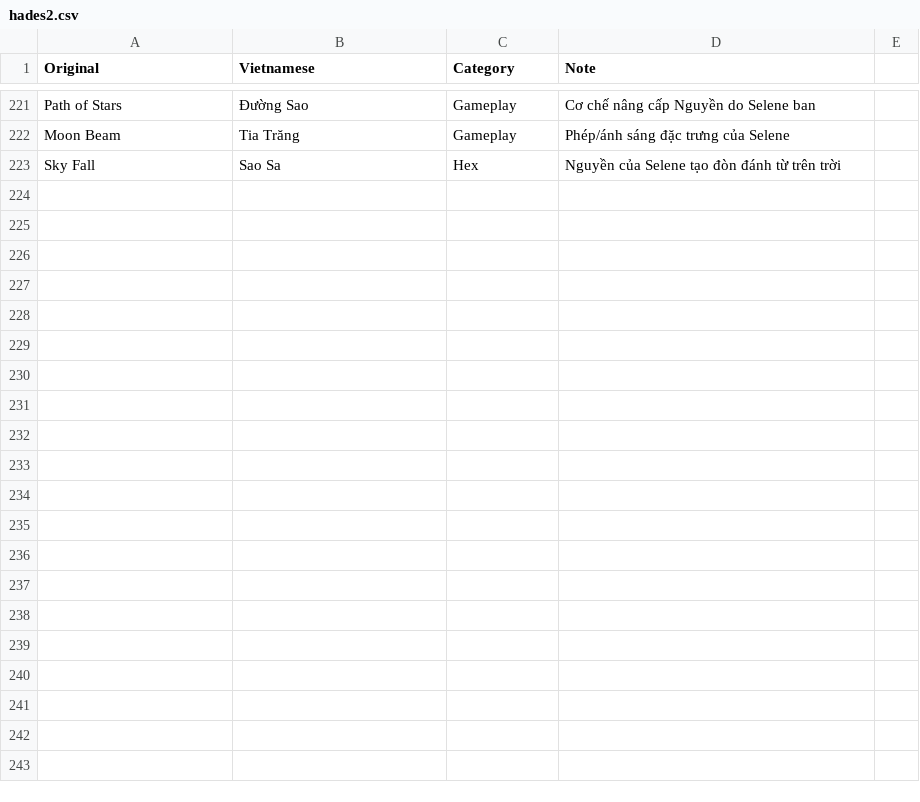
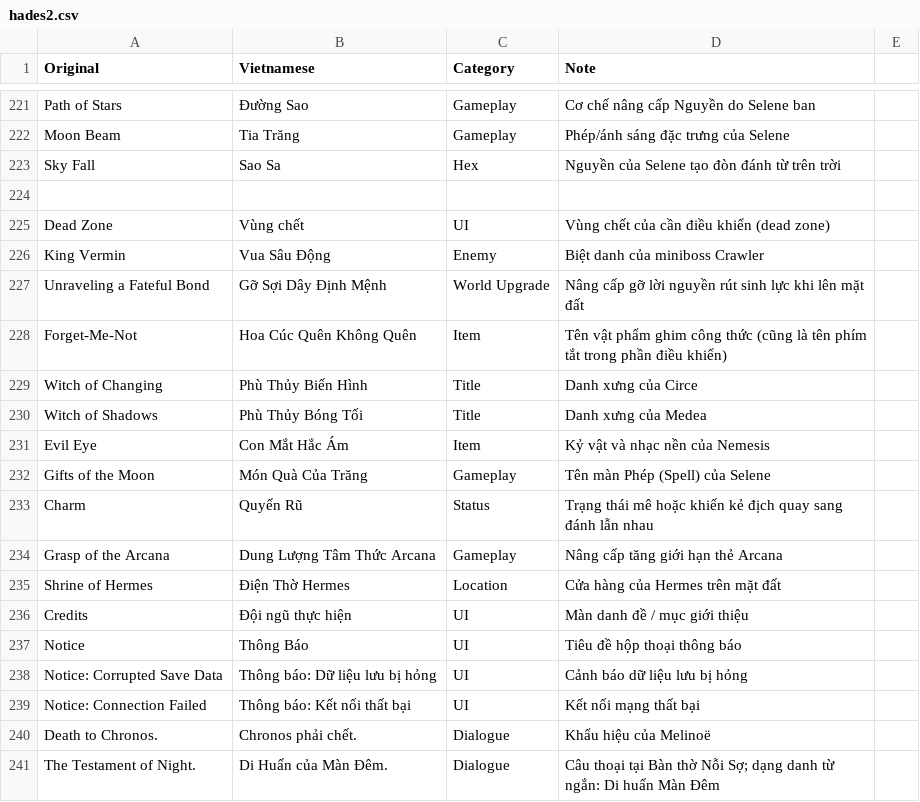
Before and after one commit to kazehinawork-hash/Translate-Game-Nintendo, a CSV file: glossary/hades2.csv, drawn as a sheet; only a part is shown, gaps mark what is left out.

Commit message:
fix(glossary): thong nhat thuat ngu 3 game cu (hades2/hogwarts/switchsports) + build lai mod
Da giao 3 subagent doc lap sua theo danh sach trong games/_consistency/*.json:

- **hades2**: sua cac ten rieng/vat pham/thuat ngu cung khai niem
  (King Vermin -> Vua Sau Dong, Vow of Rivals -> Loi The Doi Thu, ...)
  do lech: 586 -> 193  (-67%)
- **hogwarts** (nguon Trung): 225 muc thong nhat, 616 cho sua trong 48 file
  (vd 罗南教授: chuan hoa ve "Giao su Ronen" - corpus dung 107 lan vs "Ronan" 8 lan)
  do lech: 480 -> 260  (-46%)
- **switchsports**: 57 muc thong nhat, 106 key trong 33 file
  (Completion Bonus, CPU Strength, Best of 3/5, CPU -> MAY, ...)
  do lech: 145 -> 101  (-30%)
  Da BO QUA cac file PlayerTitle_gen (chua ma hoa dac biet, sua se hong game)
  va GIU NGUYEN cac khac biet theo ngu canh (Round 1 = "Hiep 1" dau kiem vs "Vong 1" golf)

- glossary: switchsports +47 dong, hogwarts_legacy +225 dong, hades2 cap nhat
- Build lai ca 3 mod: switchsports (250 file MSBT), hades2 (213 file), hogwarts
  (MAIN 17737 + SUB 35431 + patch pak)
- QA chuan: ca 3 game PASS

Con lai (chu yeu la KHAC NGU CANH hop le, khong phai loi):
  switchsports 101 | hades2 193 | hogwarts 260

Co-authored-by: CommandCodeBot <noreply@commandcode.ai>

```diff
--- a/glossary/hades2.csv
+++ b/glossary/hades2.csv
@@ -223 +223,19 @@ Moon Beam,Tia Trăng,Gameplay,Phép/ánh sáng đặc trưng của Selene
 Sky Fall,Sao Sa,Hex,Nguyền của Selene tạo đòn đánh từ trên trời
+
+Dead Zone,Vùng chết,UI,Vùng chết của cần điều khiển (dead zone)
+King Vermin,Vua Sâu Động,Enemy,Biệt danh của miniboss Crawler
+Unraveling a Fateful Bond,Gỡ Sợi Dây Định Mệnh,World Upgrade,Nâng cấp gỡ lời nguyền rút sinh lực khi lên mặt đất
+Forget-Me-Not,Hoa Cúc Quên Không Quên,Item,Tên vật phẩm ghim công thức (cũng là tên phím tắt trong phần điều khiển)
+Witch of Changing,Phù Thủy Biến Hình,Title,Danh xưng của Circe
+Witch of Shadows,Phù Thủy Bóng Tối,Title,Danh xưng của Medea
+Evil Eye,Con Mắt Hắc Ám,Item,Kỷ vật và nhạc nền của Nemesis
+Gifts of the Moon,Món Quà Của Trăng,Gameplay,Tên màn Phép (Spell) của Selene
+Charm,Quyến Rũ,Status,Trạng thái mê hoặc khiến kẻ địch quay sang đánh lẫn nhau
+Grasp of the Arcana,Dung Lượng Tâm Thức Arcana,Gameplay,Nâng cấp tăng giới hạn thẻ Arcana
+Shrine of Hermes,Điện Thờ Hermes,Location,Cửa hàng của Hermes trên mặt đất
+Credits,Đội ngũ thực hiện,UI,Màn danh đề / mục giới thiệu
+Notice,Thông Báo,UI,Tiêu đề hộp thoại thông báo
+Notice: Corrupted Save Data,Thông báo: Dữ liệu lưu bị hỏng,UI,Cảnh báo dữ liệu lưu bị hỏng
+Notice: Connection Failed,Thông báo: Kết nối thất bại,UI,Kết nối mạng thất bại
+Death to Chronos.,Chronos phải chết.,Dialogue,Khẩu hiệu của Melinoë
+The Testament of Night.,Di Huấn của Màn Đêm.,Dialogue,Câu thoại tại Bàn thờ Nỗi Sợ; dạng danh từ ngắn: Di huấn Màn Đêm
```
Also changed, not shown: glossary/switchsports.csv, 11 other files.
